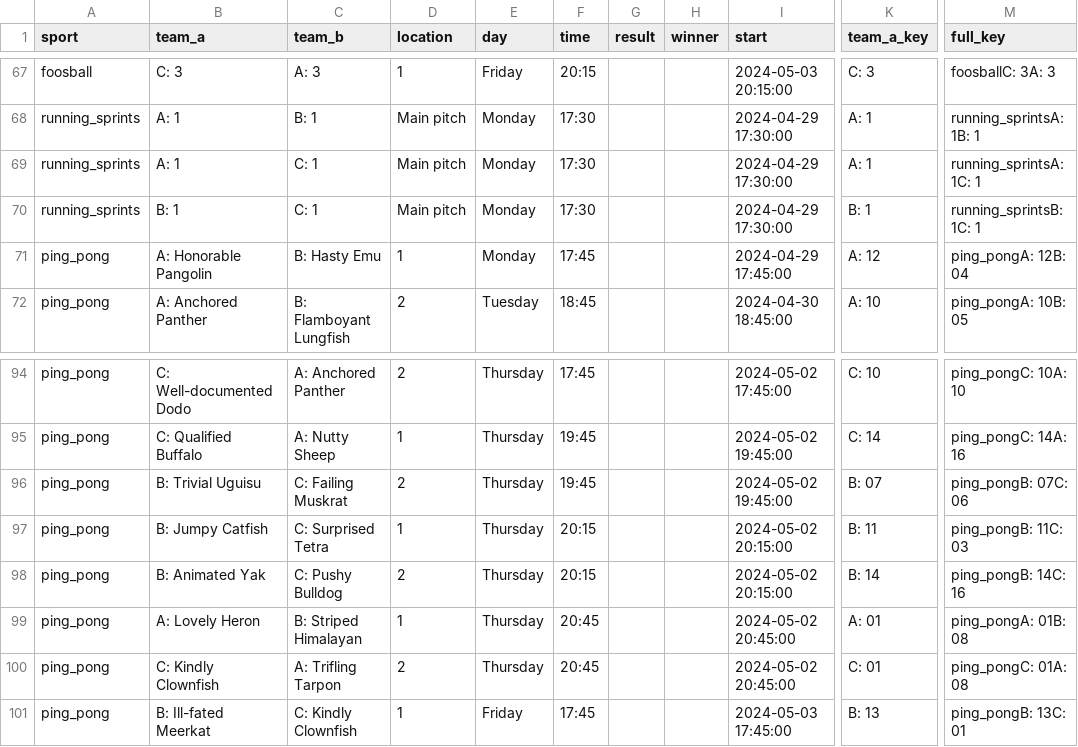
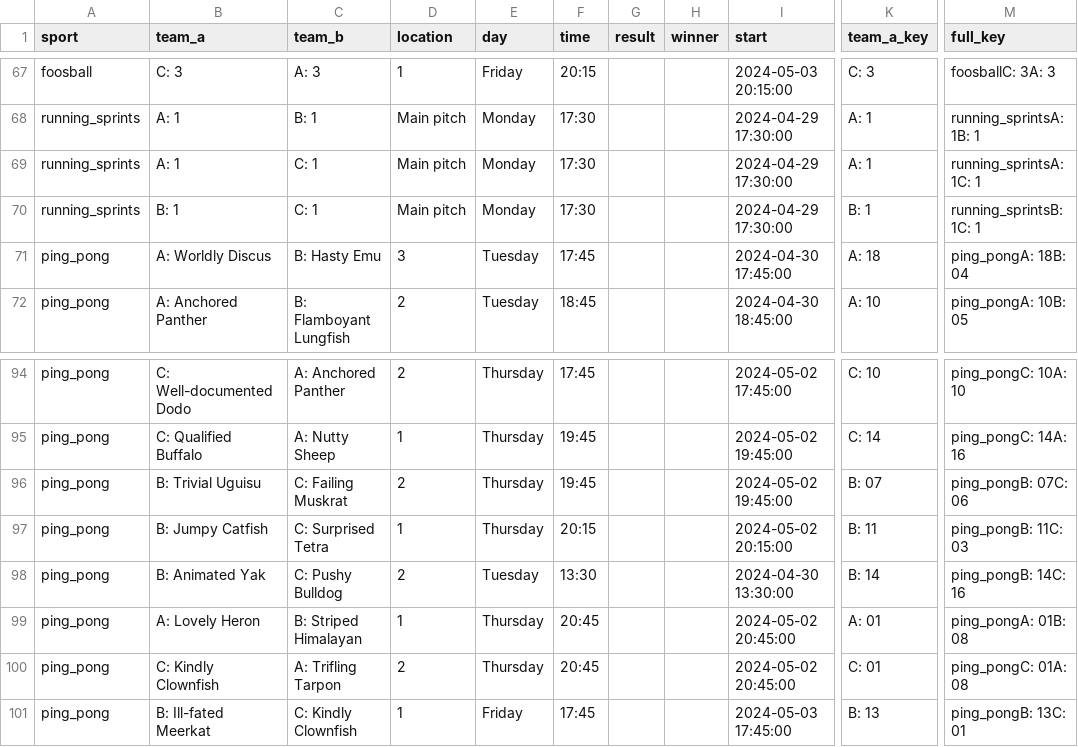
Before and after one commit to FBalzerMPE/imprs_sports_week, a CSV file: data/matches.csv, drawn as a sheet; only a part is shown, gaps mark what is left out; the diff names each change by its address in the sheet, - before the commit and + after, or states it on an @@ line.

```diff
--- a/data/matches.csv
+++ b/data/matches.csv
-B71 (team_a): A: Honorable Pangolin
+B71 (team_a): A: Worldly Discus
-D71 (location): 1
+D71 (location): 3
-E71 (day): Monday
+E71 (day): Tuesday
-I71 (start): 2024-04-29 17:45:00
+I71 (start): 2024-04-30 17:45:00
-K71 (team_a_key): A: 12
+K71 (team_a_key): A: 18
-M71 (full_key): ping_pongA: 12B: 04
+M71 (full_key): ping_pongA: 18B: 04
-E98 (day): Thursday
+E98 (day): Tuesday
-F98 (time): 20:15
+F98 (time): 13:30
-I98 (start): 2024-05-02 20:15:00
+I98 (start): 2024-04-30 13:30:00
```
Also changed, not shown: data/sanitized_responses.csv, data/teams/team_A.csv, 6 other files.
